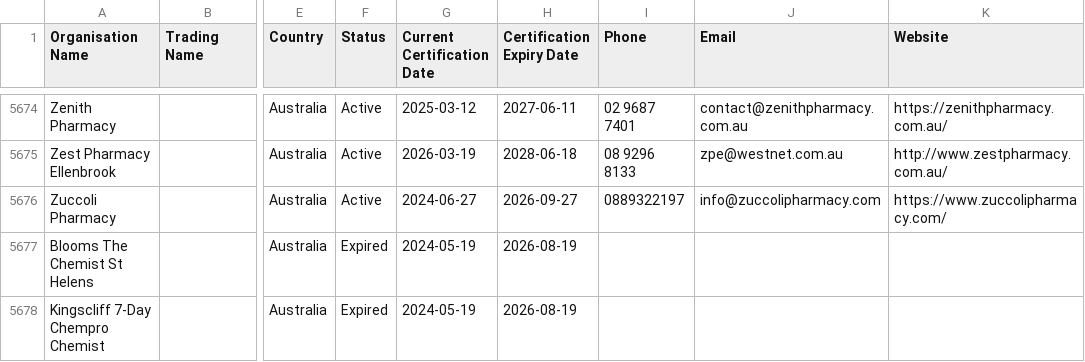
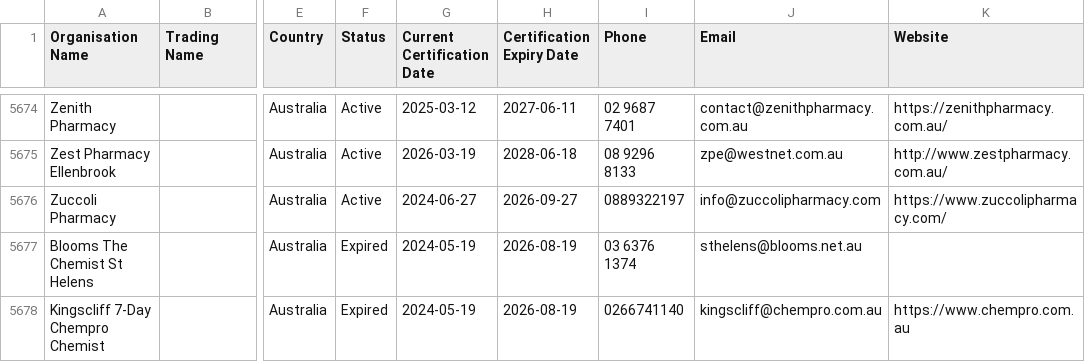
Before and after one commit to Alok071/qcpp-pharmacy-register, a CSV file: pharmacies.csv, drawn as a sheet; only a part is shown, gaps mark what is left out; the diff names each change by its address in the sheet, - before the commit and + after, or states it on an @@ line.

```diff
--- a/pharmacies.csv
+++ b/pharmacies.csv
-I5677 (Phone): (empty)
+I5677 (Phone): 03 6376 1374
-J5677 (Email): (empty)
+J5677 (Email): sthelens@blooms.net.au
-I5678 (Phone): (empty)
+I5678 (Phone): 0266741140
-J5678 (Email): (empty)
+J5678 (Email): kingscliff@chempro.com.au
-K5678 (Website): (empty)
+K5678 (Website): https://www.chempro.com.au
```
Also changed, not shown: 2 other files.
